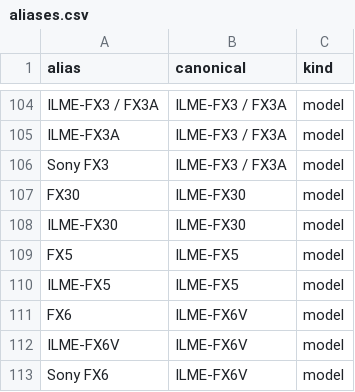
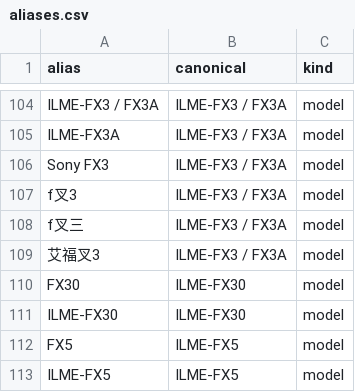
Before and after one commit to 1120575848-commits/camera-specs-db, a CSV file: aliases.csv, drawn as a sheet; only a part is shown, gaps mark what is left out; the shorter side is filled out with more unchanged rows.

Commit message:
feat: v15 补 1/2 TB 容量档 + 机械/固态价，修实测对话暴露的答错口径 —— 容量档扩为 1/2/4/5/8/10/12/14/16/18/20 TB（1.35 TB→2 TB、0.63 TB→1 TB），每档给机械默认价与固态替代价（点名才给）；客户明确给录制时长第一轮算到位、不反问/不补算/不编翻倍时长列；机型命中库内禁联网搜码率、禁反问编码、禁讨好式认错；「配置硬盘怎么配」归第一档不报价；4 TB 型号更正为希捷简系列；补 f叉3 等口语别名与 FX3 104.8 GB/h 基准；新增正确示范 11、回归集扩到 27 条；规则文本统一走 ghproxy/raw 短缓存，静态二维码走 gcore 直出

```diff
--- a/aliases.csv
+++ b/aliases.csv
@@ -106,2 +106,5 @@ ILME-FX3A,ILME-FX3 / FX3A,model
 Sony FX3,ILME-FX3 / FX3A,model
+f叉3,ILME-FX3 / FX3A,model
+f叉三,ILME-FX3 / FX3A,model
+艾福叉3,ILME-FX3 / FX3A,model
 FX30,ILME-FX30,model
```
